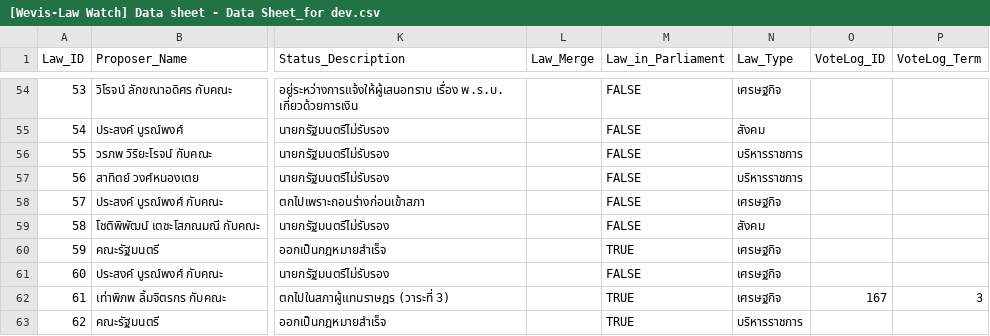
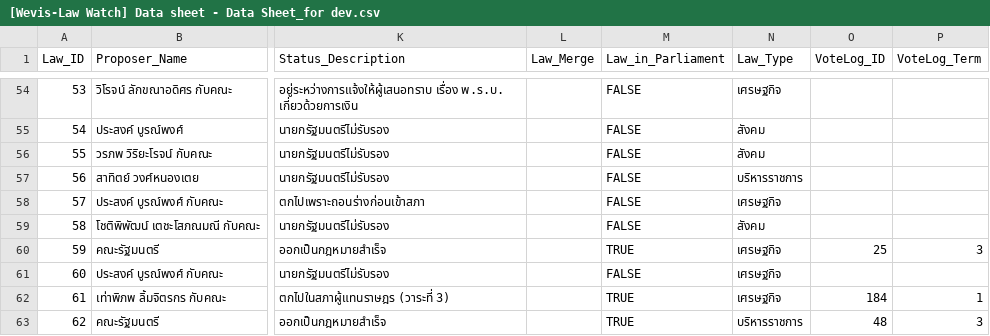
Before and after one commit to wevisdemo/law-watch, a CSV file: data/[Wevis-Law Watch] Data sheet - Data Sheet_for dev.csv, drawn as a sheet; only a part is shown, gaps mark what is left out; the diff covers the shown part only; the diff names each change by its address in the sheet, - before the commit and + after, or states it on an @@ line.

```diff
--- a/data/[Wevis-Law Watch] Data sheet - Data Sheet_for dev.csv
+++ b/data/[Wevis-Law Watch] Data sheet - Data Sheet_for dev.csv
-N56 (Law_Type): บริหารราชการ
+N56 (Law_Type): สังคม
-O60 (VoteLog_ID): (empty)
+O60 (VoteLog_ID): 25
-P60 (VoteLog_Term): (empty)
+P60 (VoteLog_Term): 3
-O62 (VoteLog_ID): 167
+O62 (VoteLog_ID): 184
-P62 (VoteLog_Term): 3
+P62 (VoteLog_Term): 1
-O63 (VoteLog_ID): (empty)
+O63 (VoteLog_ID): 48
-P63 (VoteLog_Term): (empty)
+P63 (VoteLog_Term): 3
```
Also changed, not shown: 115 edited cells elsewhere in this file, 4 other files.
